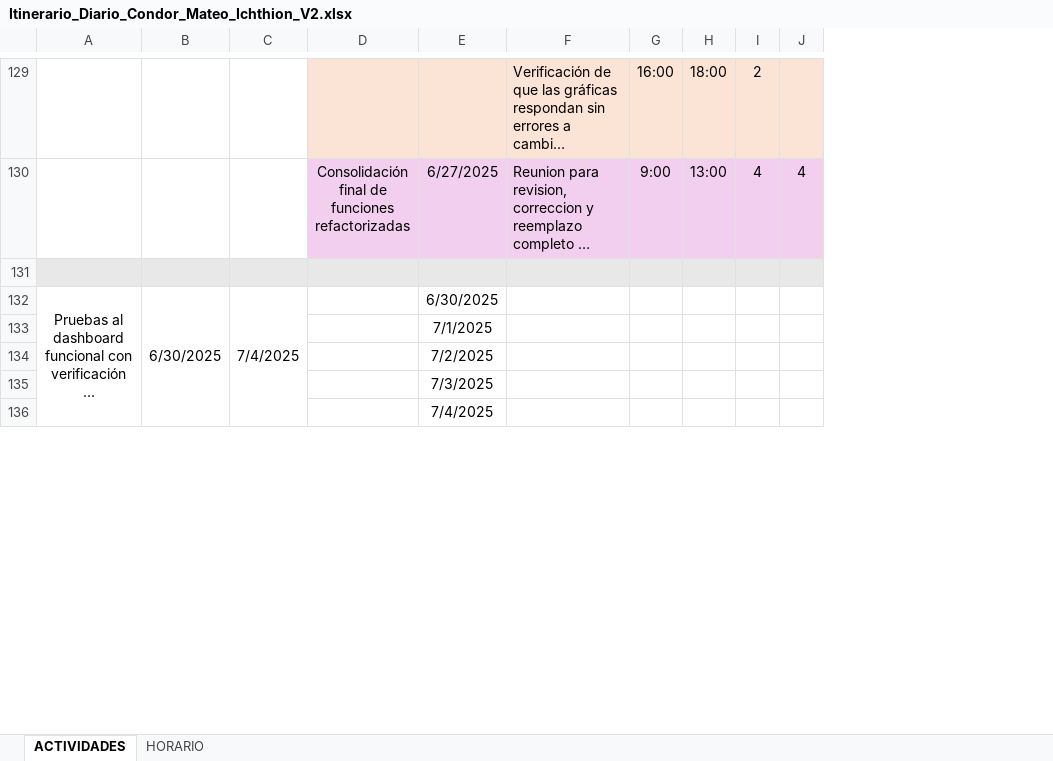
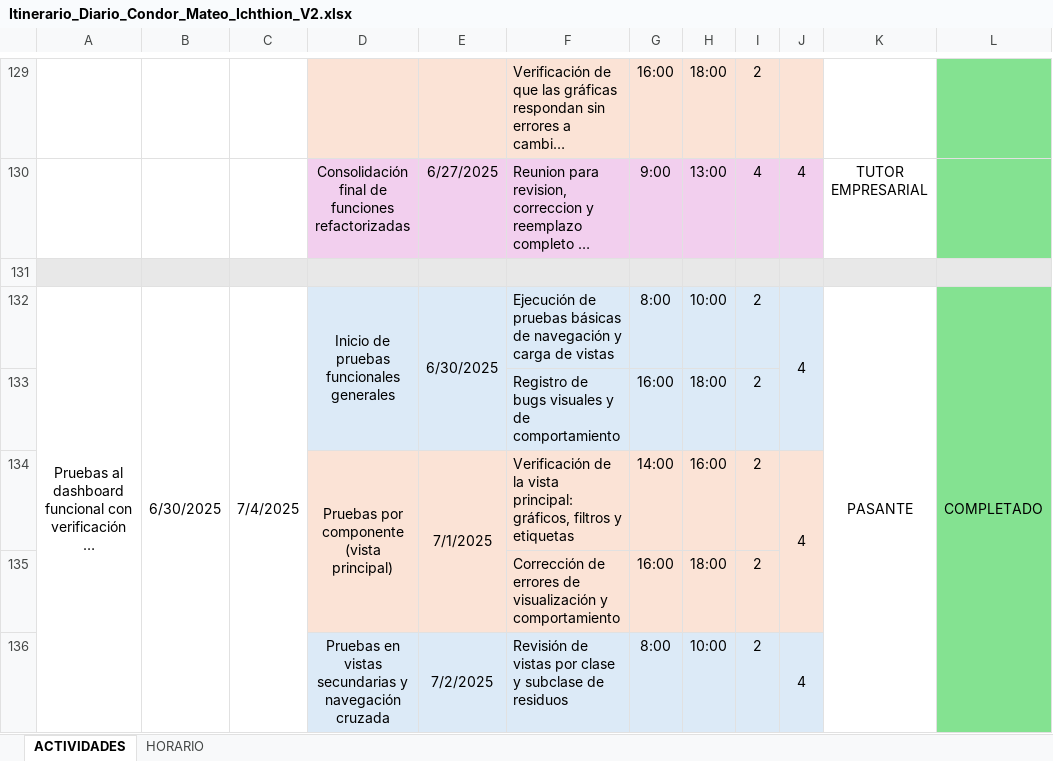
Before and after one commit to MateoCondor/24421_PPP, an Excel workbook: ITINERARIO/Itinerario_Diario_Condor_Mateo_Ichthion_V2.xlsx, sheet ACTIVIDADES, drawn as a sheet; only a part is shown, gaps mark what is left out; long unchanged cells end in …; values as stored, in another font and other column widths than the file's, no borders; removed rows and columns are numbered as before the commit, all else as after; the diff covers the shown part only; the diff names each change by its address in the sheet, - before the commit and + after, or states it on an @@ line.

```diff
--- a/ITINERARIO/Itinerario_Diario_Condor_Mateo_Ichthion_V2.xlsx (sheet ACTIVIDADES)
+++ b/ITINERARIO/Itinerario_Diario_Condor_Mateo_Ichthion_V2.xlsx (sheet ACTIVIDADES)
+column K, rows 130-132: TUTOR EMPRESARIAL |  | PASANTE
+column L, row 132: COMPLETADO
-D132: (empty)
+D132: Inicio de pruebas funcionales generales
-D132:J132 fill: none
+D132:J132 fill: #DCEAF7
+D132:D133 merged
+E132:E133 merged
-F132: (empty)
+F132: Ejecución de pruebas básicas de navegación y carga de vistas
-G132: (empty)
+G132: 8:00
-H132: (empty)
+H132: 10:00
-I132: (empty)
+I132: 2
-J132: (empty)
+J132: 4
+J132:J133 merged
-row 133:  |  |  |  | 7/1/2025
-row 134:  |  |  |  | 7/2/2025
-row 135:  |  |  |  | 7/3/2025
-row 136:  |  |  |  | 7/4/2025
+row 133:  |  |  |  |  | Registro de bugs visuales y de comportamiento | 16:00 | 18:00 | 2
+row 134:  |  |  | Pruebas por componente (vista principal) | 7/1/2025 | Verificación de la vista principal: gráficos, filtros y etiquetas | 14:00 | 16:00 | 2 | 4
+row 135:  |  |  |  |  | Corrección de errores de visualización y comportamiento | 16:00 | 18:00 | 2
+row 136:  |  |  | Pruebas en vistas secundarias y navegación cruzada | 7/2/2025 | Revisión de vistas por clase y subclase de residuos | 8:00 | 10:00 | 2 | 4
```
Also changed, not shown: 5 added rows, 1 removed row, 3 edited cells and cell formats elsewhere in this sheet, 1 other file.
